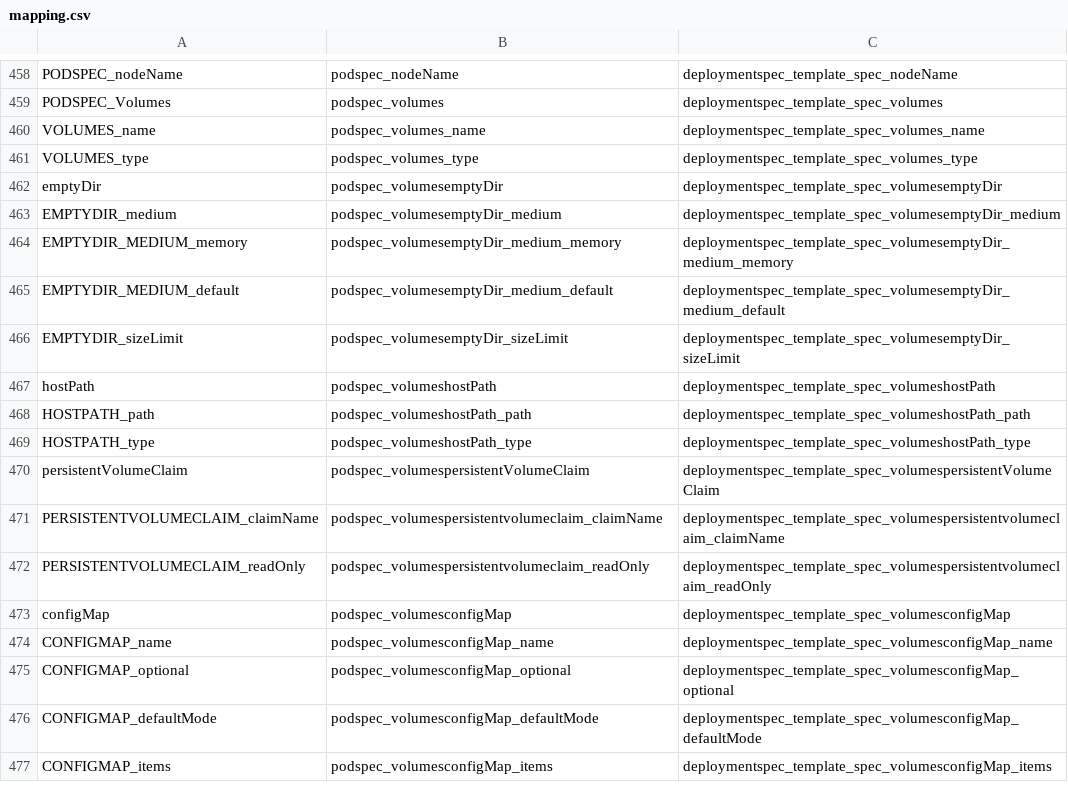
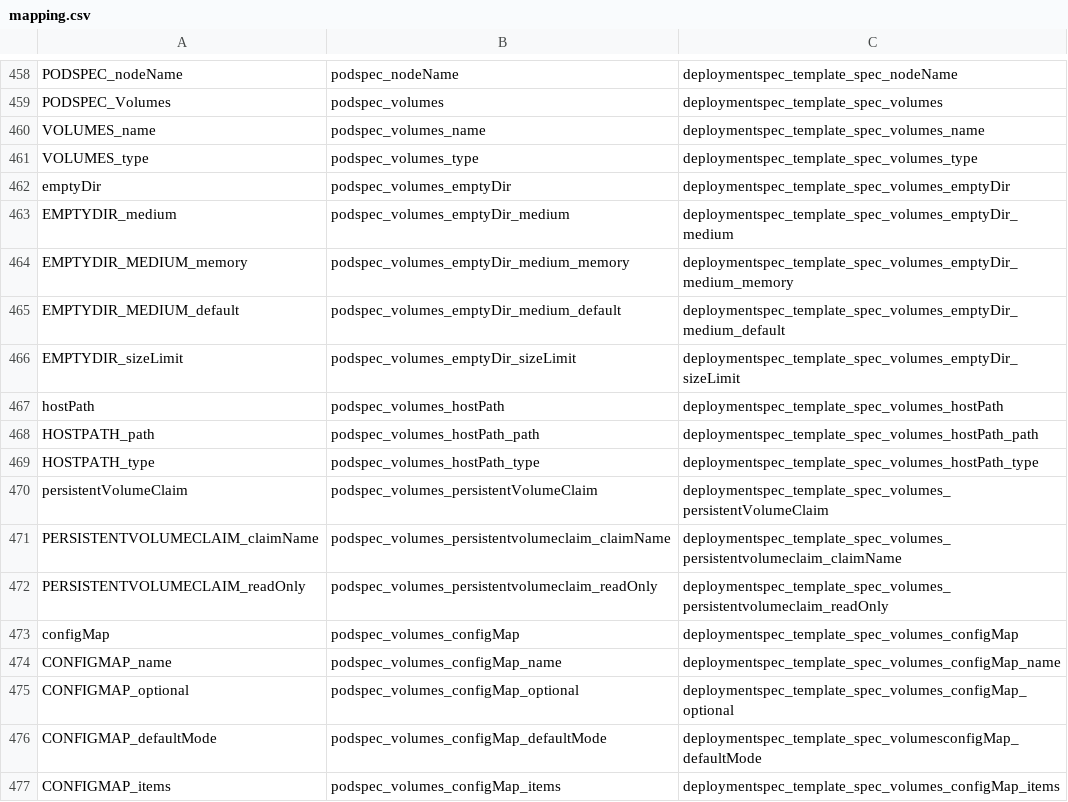
Before and after one commit to Enriquelp/searchInGitHub, a CSV file: resources/mapping.csv, drawn as a sheet; only a part is shown, gaps mark what is left out; the diff covers the shown part only.

```diff
--- a/resources/mapping.csv
+++ b/resources/mapping.csv
@@ -461,17 +461,17 @@ VOLUMES_name,podspec_volumes_name,deploymentspec_template_spec_volumes_name
 VOLUMES_type,podspec_volumes_type,deploymentspec_template_spec_volumes_type
-emptyDir,podspec_volumesemptyDir,deploymentspec_template_spec_volumesemptyDir
-EMPTYDIR_medium,podspec_volumesemptyDir_medium,deploymentspec_template_spec_volumesemptyDir_medium
-EMPTYDIR_MEDIUM_memory,podspec_volumesemptyDir_medium_memory,deploymentspec_template_spec_volumesemptyDir_medium_memory
-EMPTYDIR_MEDIUM_default,podspec_volumesemptyDir_medium_default,deploymentspec_template_spec_volumesemptyDir_medium_default
-EMPTYDIR_sizeLimit,podspec_volumesemptyDir_sizeLimit,deploymentspec_template_spec_volumesemptyDir_sizeLimit
-hostPath,podspec_volumeshostPath,deploymentspec_template_spec_volumeshostPath
-HOSTPATH_path,podspec_volumeshostPath_path,deploymentspec_template_spec_volumeshostPath_path
-HOSTPATH_type,podspec_volumeshostPath_type,deploymentspec_template_spec_volumeshostPath_type
-persistentVolumeClaim,podspec_volumespersistentVolumeClaim,deploymentspec_template_spec_volumespersistentVolumeClaim
-PERSISTENTVOLUMECLAIM_claimName,podspec_volumespersistentvolumeclaim_claimName,deploymentspec_template_spec_volumespersistentvolumeclaim_claimName
-PERSISTENTVOLUMECLAIM_readOnly,podspec_volumespersistentvolumeclaim_readOnly,deploymentspec_template_spec_volumespersistentvolumeclaim_readOnly
-configMap,podspec_volumesconfigMap,deploymentspec_template_spec_volumesconfigMap
-CONFIGMAP_name,podspec_volumesconfigMap_name,deploymentspec_template_spec_volumesconfigMap_name
-CONFIGMAP_optional,podspec_volumesconfigMap_optional,deploymentspec_template_spec_volumesconfigMap_optional
-CONFIGMAP_defaultMode,podspec_volumesconfigMap_defaultMode,deploymentspec_template_spec_volumesconfigMap_defaultMode
-CONFIGMAP_items,podspec_volumesconfigMap_items,deploymentspec_template_spec_volumesconfigMap_items
+emptyDir,podspec_volumes_emptyDir,deploymentspec_template_spec_volumes_emptyDir
+EMPTYDIR_medium,podspec_volumes_emptyDir_medium,deploymentspec_template_spec_volumes_emptyDir_medium
+EMPTYDIR_MEDIUM_memory,podspec_volumes_emptyDir_medium_memory,deploymentspec_template_spec_volumes_emptyDir_medium_memory
+EMPTYDIR_MEDIUM_default,podspec_volumes_emptyDir_medium_default,deploymentspec_template_spec_volumes_emptyDir_medium_default
+EMPTYDIR_sizeLimit,podspec_volumes_emptyDir_sizeLimit,deploymentspec_template_spec_volumes_emptyDir_sizeLimit
+hostPath,podspec_volumes_hostPath,deploymentspec_template_spec_volumes_hostPath
+HOSTPATH_path,podspec_volumes_hostPath_path,deploymentspec_template_spec_volumes_hostPath_path
+HOSTPATH_type,podspec_volumes_hostPath_type,deploymentspec_template_spec_volumes_hostPath_type
+persistentVolumeClaim,podspec_volumes_persistentVolumeClaim,deploymentspec_template_spec_volumes_persistentVolumeClaim
+PERSISTENTVOLUMECLAIM_claimName,podspec_volumes_persistentvolumeclaim_claimName,deploymentspec_template_spec_volumes_persistentvolumeclaim_claimName
+PERSISTENTVOLUMECLAIM_readOnly,podspec_volumes_persistentvolumeclaim_readOnly,deploymentspec_template_spec_volumes_persistentvolumeclaim_readOnly
+configMap,podspec_volumes_configMap,deploymentspec_template_spec_volumes_configMap
+CONFIGMAP_name,podspec_volumes_configMap_name,deploymentspec_template_spec_volumes_configMap_name
+CONFIGMAP_optional,podspec_volumes_configMap_optional,deploymentspec_template_spec_volumes_configMap_optional
+CONFIGMAP_defaultMode,podspec_volumes_configMap_defaultMode,deploymentspec_template_spec_volumesconfigMap_defaultMode
+CONFIGMAP_items,podspec_volumes_configMap_items,deploymentspec_template_spec_volumes_configMap_items
```
Also changed, not shown: 34 edited cells elsewhere in this file, 1 other file.
